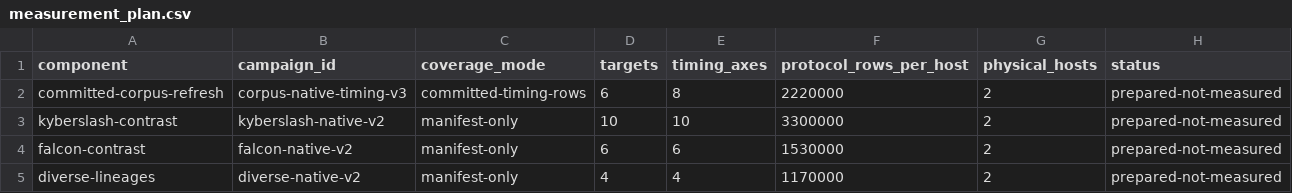
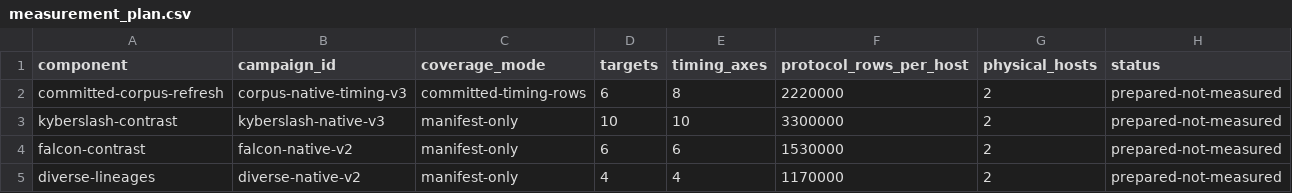
Before and after one commit to Lee-Seungwon1215/WISA_proj, a CSV file: docs/paper/generated/measurement_plan.csv, drawn as a sheet.

```diff
--- a/docs/paper/generated/measurement_plan.csv
+++ b/docs/paper/generated/measurement_plan.csv
@@ -2,3 +2,3 @@ component,campaign_id,coverage_mode,targets,timing_axes,protocol_rows_per_host,p
 committed-corpus-refresh,corpus-native-timing-v3,committed-timing-rows,6,8,2220000,2,prepared-not-measured
-kyberslash-contrast,kyberslash-native-v2,manifest-only,10,10,3300000,2,prepared-not-measured
+kyberslash-contrast,kyberslash-native-v3,manifest-only,10,10,3300000,2,prepared-not-measured
 falcon-contrast,falcon-native-v2,manifest-only,6,6,1530000,2,prepared-not-measured
```
Also changed, not shown: docs/paper/generated/claim_readiness.csv, 44 other files.
